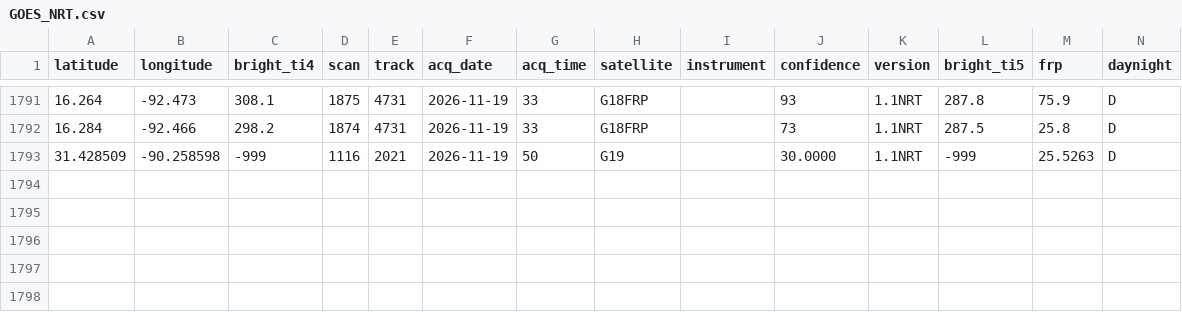
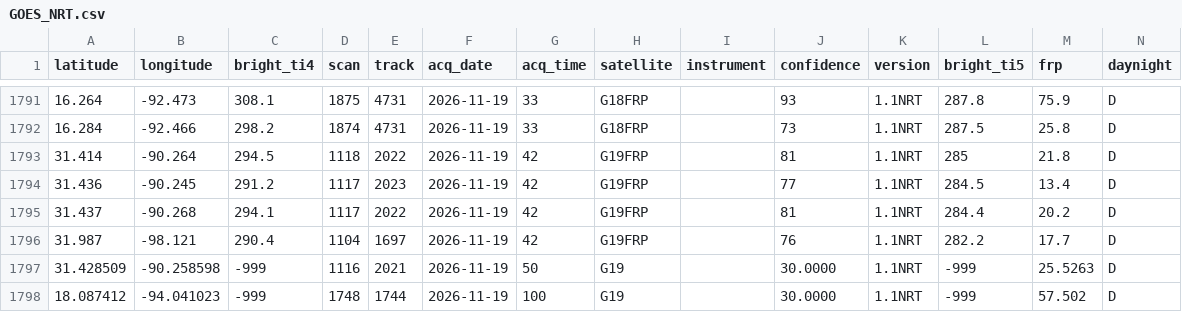
Before and after one commit to LopezRod777/mexico-fire-record, a CSV file: data/live/raw/GOES_NRT.csv, drawn as a sheet; only a part is shown, gaps mark what is left out.

```diff
--- a/data/live/raw/GOES_NRT.csv
+++ b/data/live/raw/GOES_NRT.csv
@@ -1792,2 +1792,7 @@ latitude,longitude,bright_ti4,scan,track,acq_date,acq_time,satellite,instrument,
 16.284,-92.466,298.2,1874,4731,2026-11-19,33,G18FRP,,73,1.1NRT,287.5,25.8,D
+31.414,-90.264,294.5,1118,2022,2026-11-19,42,G19FRP,,81,1.1NRT,285,21.8,D
+31.436,-90.245,291.2,1117,2023,2026-11-19,42,G19FRP,,77,1.1NRT,284.5,13.4,D
+31.437,-90.268,294.1,1117,2022,2026-11-19,42,G19FRP,,81,1.1NRT,284.4,20.2,D
+31.987,-98.121,290.4,1104,1697,2026-11-19,42,G19FRP,,76,1.1NRT,282.2,17.7,D
 31.428509,-90.258598,-999,1116,2021,2026-11-19,50,G19,,30.0000,1.1NRT,-999,25.5263,D
+18.087412,-94.041023,-999,1748,1744,2026-11-19,100,G19,,30.0000,1.1NRT,-999,57.502,D
```
Also changed, not shown: 3 other files.
